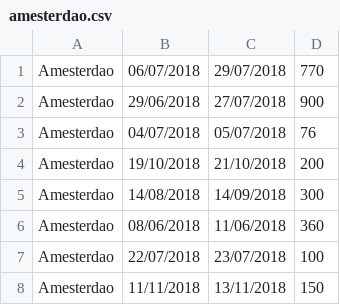
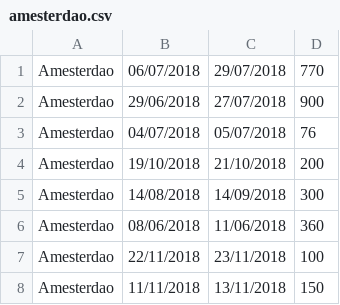
Before and after one commit to marisaDaniela/CAL_1718, a CSV file: Calproj1/paises/amesterdao.csv, drawn as a sheet.

```diff
--- a/Calproj1/paises/amesterdao.csv
+++ b/Calproj1/paises/amesterdao.csv
@@ -6,3 +6,3 @@ Amesterdao,14/08/2018,14/09/2018,300
 Amesterdao,08/06/2018,11/06/2018,360
-Amesterdao,22/07/2018,23/07/2018,100
+Amesterdao,22/11/2018,23/11/2018,100
 Amesterdao,11/11/2018,13/11/2018,150
```
Also changed, not shown: Calproj1/paises/madrid.csv, 7 other files.
